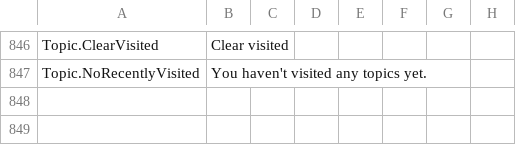
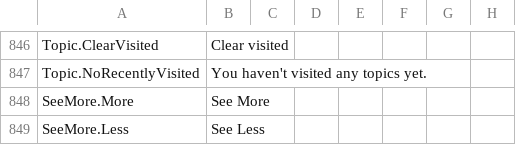
Before and after one commit to Nebiyu-6249/EthioNe, a CSV file: EthioNegarit.WebUI/Installer/en-GB.csv, drawn as a sheet; only a part is shown, gaps mark what is left out; the diff names each change by its address in the sheet, - before the commit and + after, or states it on an @@ line.

```diff
--- a/EthioNegarit.WebUI/Installer/en-GB.csv
+++ b/EthioNegarit.WebUI/Installer/en-GB.csv
+row 848: SeeMore.More | See More
+row 849: SeeMore.Less | See Less
```
Also changed, not shown: EthioNegarit.WebUI/Installer/am-ET.csv, 5 other files.
